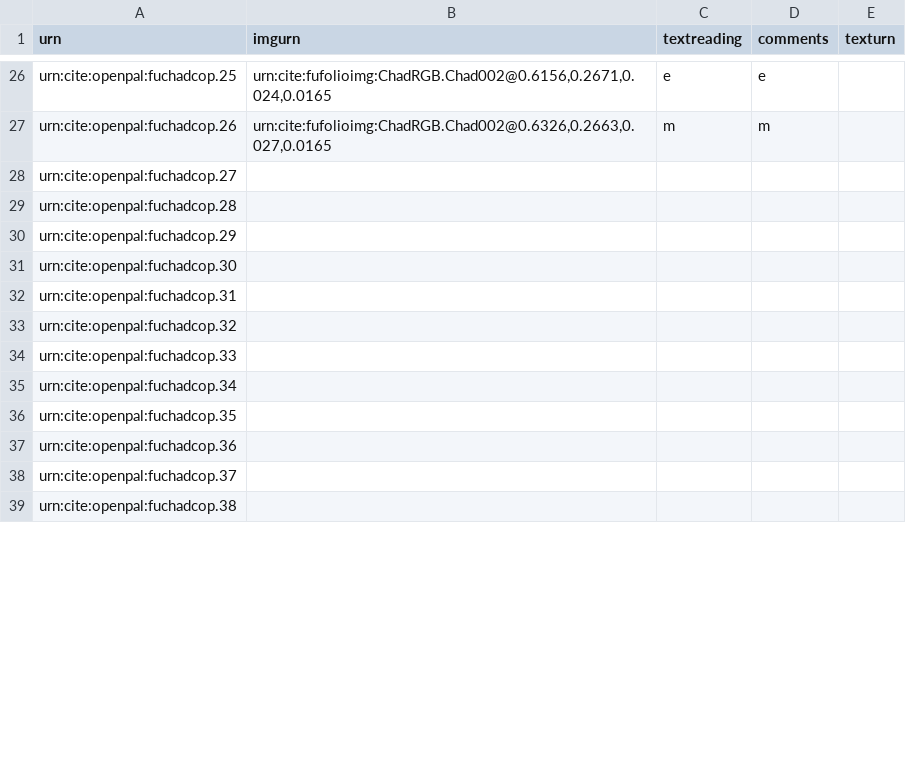
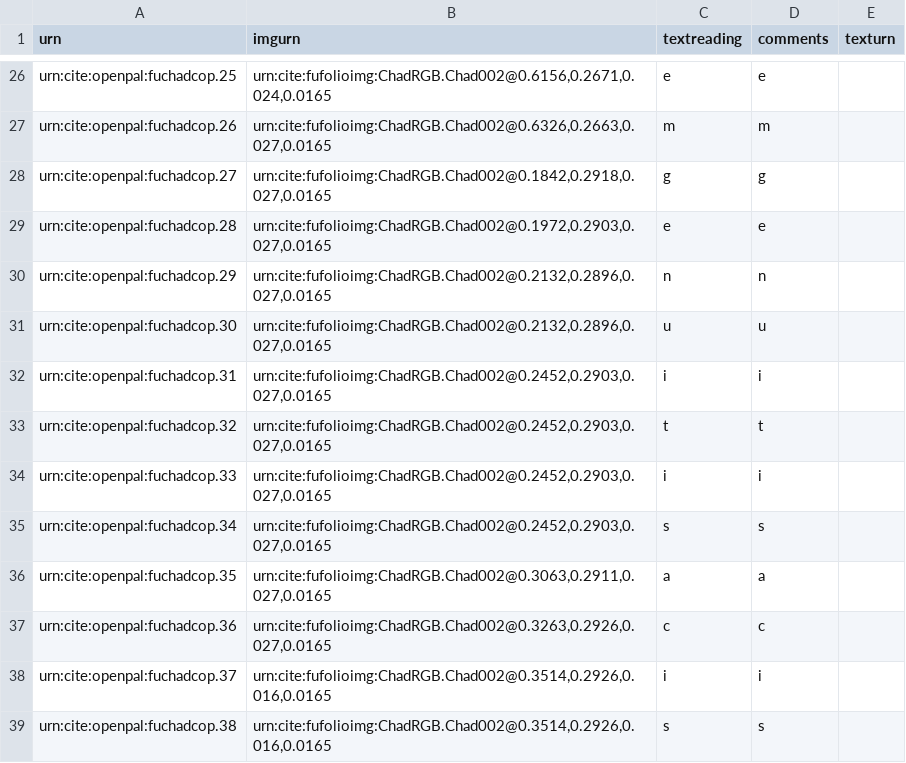
Before and after one commit to Eumaeus/codbod25, a CSV file: collections/op-chad.csv, drawn as a sheet; only a part is shown, gaps mark what is left out; the diff covers the shown part only.

Commit message:
Update op-chad.csv

```diff
--- a/collections/op-chad.csv
+++ b/collections/op-chad.csv
@@ -27,13 +27,13 @@ urn:cite:openpal:fuchadcop.25,"urn:cite:fufolioimg:ChadRGB.Chad002@0.6156,0.2671
 urn:cite:openpal:fuchadcop.26,"urn:cite:fufolioimg:ChadRGB.Chad002@0.6326,0.2663,0.027,0.0165",m,m,
-urn:cite:openpal:fuchadcop.27,"",,,
-urn:cite:openpal:fuchadcop.28,"",,,
-urn:cite:openpal:fuchadcop.29,"",,,
-urn:cite:openpal:fuchadcop.30,"",,,
-urn:cite:openpal:fuchadcop.31,"",,,
-urn:cite:openpal:fuchadcop.32,"",,,
-urn:cite:openpal:fuchadcop.33,"",,,
-urn:cite:openpal:fuchadcop.34,"",,,
-urn:cite:openpal:fuchadcop.35,"",,,
-urn:cite:openpal:fuchadcop.36,"",,,
-urn:cite:openpal:fuchadcop.37,,,,
-urn:cite:openpal:fuchadcop.38,,,,
+urn:cite:openpal:fuchadcop.27,"urn:cite:fufolioimg:ChadRGB.Chad002@0.1842,0.2918,0.027,0.0165",g,g,
+urn:cite:openpal:fuchadcop.28,"urn:cite:fufolioimg:ChadRGB.Chad002@0.1972,0.2903,0.027,0.0165",e,e,
+urn:cite:openpal:fuchadcop.29,"urn:cite:fufolioimg:ChadRGB.Chad002@0.2132,0.2896,0.027,0.0165",n,n,
+urn:cite:openpal:fuchadcop.30,"urn:cite:fufolioimg:ChadRGB.Chad002@0.2132,0.2896,0.027,0.0165",u,u,
+urn:cite:openpal:fuchadcop.31,"urn:cite:fufolioimg:ChadRGB.Chad002@0.2452,0.2903,0.027,0.0165",i,i,
+urn:cite:openpal:fuchadcop.32,"urn:cite:fufolioimg:ChadRGB.Chad002@0.2452,0.2903,0.027,0.0165",t,t,
+urn:cite:openpal:fuchadcop.33,"urn:cite:fufolioimg:ChadRGB.Chad002@0.2452,0.2903,0.027,0.0165",i,i,
+urn:cite:openpal:fuchadcop.34,"urn:cite:fufolioimg:ChadRGB.Chad002@0.2452,0.2903,0.027,0.0165",s,s,
+urn:cite:openpal:fuchadcop.35,"urn:cite:fufolioimg:ChadRGB.Chad002@0.3063,0.2911,0.027,0.0165",a,a,
+urn:cite:openpal:fuchadcop.36,"urn:cite:fufolioimg:ChadRGB.Chad002@0.3263,0.2926,0.027,0.0165",c,c,
+urn:cite:openpal:fuchadcop.37,"urn:cite:fufolioimg:ChadRGB.Chad002@0.3514,0.2926,0.016,0.0165",i,i,
+urn:cite:openpal:fuchadcop.38,"urn:cite:fufolioimg:ChadRGB.Chad002@0.3514,0.2926,0.016,0.0165",s,s,
```
Also changed, not shown: 54 edited cells elsewhere in this file.
